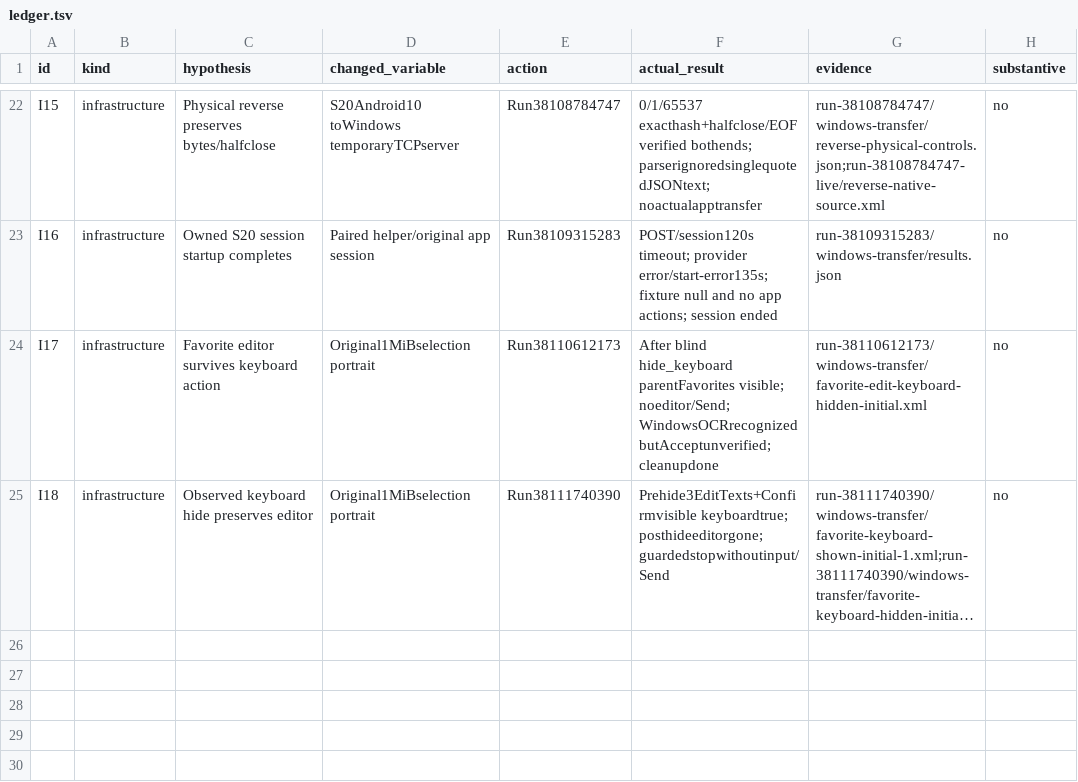
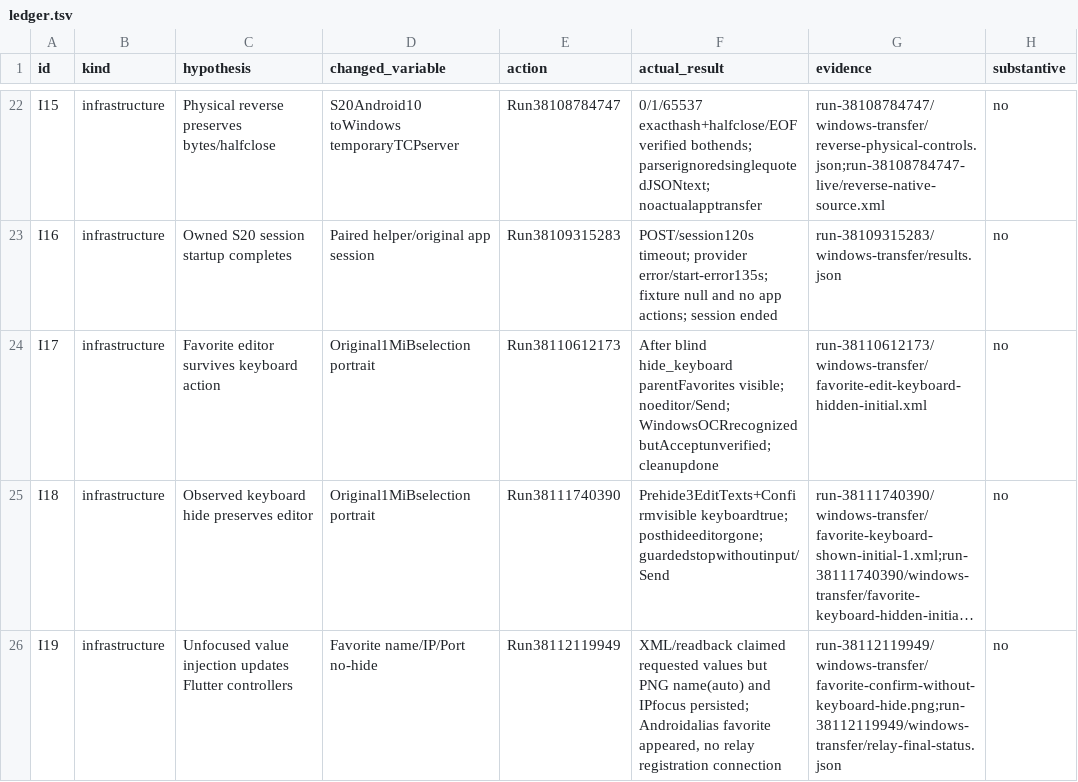
Before and after one commit to ShlomoCode/localsend, a TSV file: evidence/ledger.tsv, drawn as a sheet; only a part is shown, gaps mark what is left out; long unchanged cells end in …; the diff names each change by its address in the sheet, - before the commit and + after, or states it on an @@ line.

Commit message:
test: focus real inputs and distinguish relay registration

```diff
--- a/evidence/ledger.tsv
+++ b/evidence/ledger.tsv
+row 26: I19 | infrastructure | Unfocused value injection updates Flutter controllers | Favorite name/IP/Port no-hide | Run38112119949 | XML/readback claimed requested values but PNG name(auto) and IPfocus persisted; Androidalias favorite appeared, no relay registration connection | run-38112119949/windows-transfer/favorite-confirm-without-keyboard-hide.png;run-38112119949/windows-transfer/relay-final-status.json | no
```
Also changed, not shown: 2 other files.
